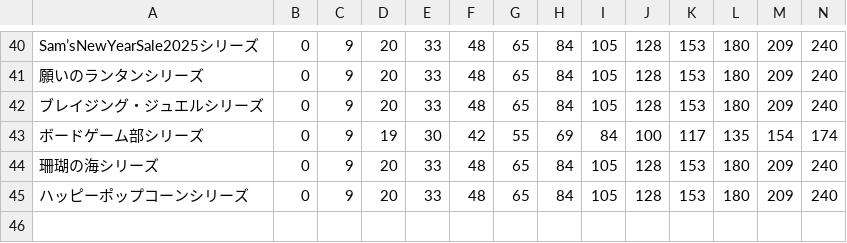
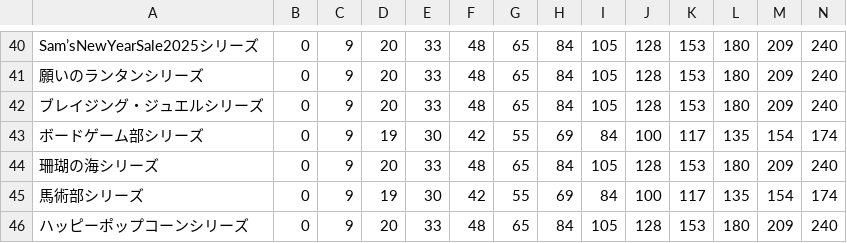
Before and after one commit to SZ7M8ci7/roomcalc, a CSV file: series.csv, drawn as a sheet; only a part is shown, gaps mark what is left out; rows hold the shown columns only; the diff names each change by its address in the sheet, - before the commit and + after, or states it on an @@ line.

Commit message:
Update series.csv

```diff
--- a/series.csv
+++ b/series.csv
+row 45: 馬術部シリーズ | 0 | 9 | 19 | 30 | 42 | 55 | 69 | 84 | 100 | 117 | 135 | 154 | 174
```
